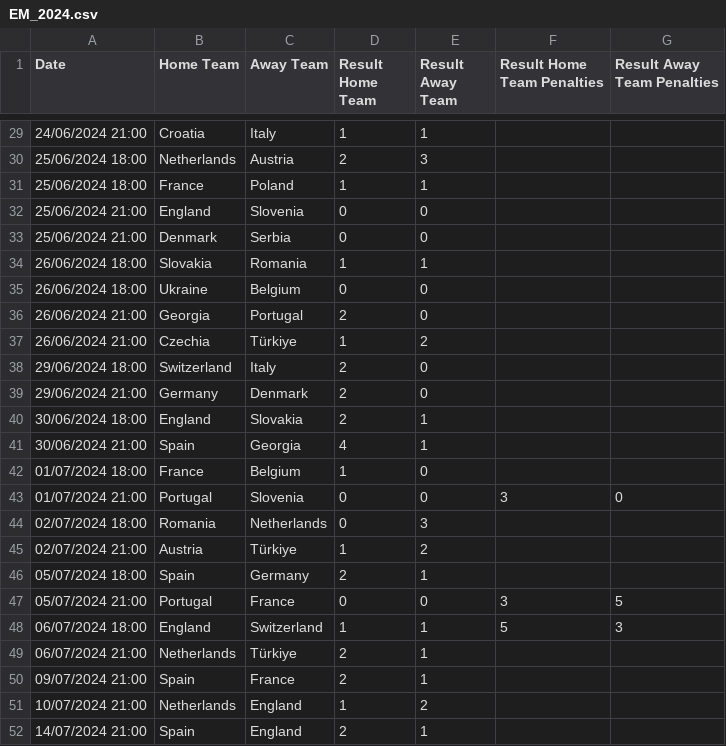
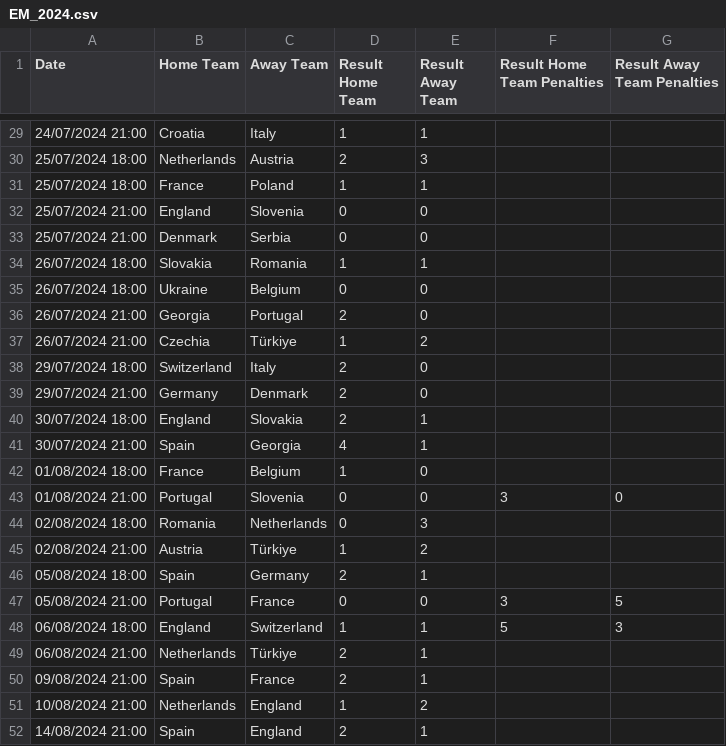
Before and after one commit to smn-hrtzsch/SPS, a CSV file: csv-files/EM_2024.csv, drawn as a sheet; only a part is shown, gaps mark what is left out; the diff covers the shown part only.

```diff
--- a/csv-files/EM_2024.csv
+++ b/csv-files/EM_2024.csv
@@ -29,24 +29,24 @@ Date;Home Team;Away Team;Result Home Team;Result Away Team;Result Home Team Pena
-24/06/2024 21:00;Croatia;Italy;1;1;;
-25/06/2024 18:00;Netherlands;Austria;2;3;;
-25/06/2024 18:00;France;Poland;1;1;;
-25/06/2024 21:00;England;Slovenia;0;0;;
-25/06/2024 21:00;Denmark;Serbia;0;0;;
-26/06/2024 18:00;Slovakia;Romania;1;1;;
-26/06/2024 18:00;Ukraine;Belgium;0;0;;
-26/06/2024 21:00;Georgia;Portugal;2;0;;
-26/06/2024 21:00;Czechia;Türkiye;1;2;;
-29/06/2024 18:00;Switzerland;Italy;2;0;;
-29/06/2024 21:00;Germany;Denmark;2;0;;
-30/06/2024 18:00;England;Slovakia;2;1;;
-30/06/2024 21:00;Spain;Georgia;4;1;;
-01/07/2024 18:00;France;Belgium;1;0;;
-01/07/2024 21:00;Portugal;Slovenia;0;0;3;0
-02/07/2024 18:00;Romania;Netherlands;0;3;;
-02/07/2024 21:00;Austria;Türkiye;1;2;;
-05/07/2024 18:00;Spain;Germany;2;1;;
-05/07/2024 21:00;Portugal;France;0;0;3;5
-06/07/2024 18:00;England;Switzerland;1;1;5;3
-06/07/2024 21:00;Netherlands;Türkiye;2;1;;
-09/07/2024 21:00;Spain;France;2;1;;
-10/07/2024 21:00;Netherlands;England;1;2;;
-14/07/2024 21:00;Spain;England;2;1;;
+24/07/2024 21:00;Croatia;Italy;1;1;;
+25/07/2024 18:00;Netherlands;Austria;2;3;;
+25/07/2024 18:00;France;Poland;1;1;;
+25/07/2024 21:00;England;Slovenia;0;0;;
+25/07/2024 21:00;Denmark;Serbia;0;0;;
+26/07/2024 18:00;Slovakia;Romania;1;1;;
+26/07/2024 18:00;Ukraine;Belgium;0;0;;
+26/07/2024 21:00;Georgia;Portugal;2;0;;
+26/07/2024 21:00;Czechia;Türkiye;1;2;;
+29/07/2024 18:00;Switzerland;Italy;2;0;;
+29/07/2024 21:00;Germany;Denmark;2;0;;
+30/07/2024 18:00;England;Slovakia;2;1;;
+30/07/2024 21:00;Spain;Georgia;4;1;;
+01/08/2024 18:00;France;Belgium;1;0;;
+01/08/2024 21:00;Portugal;Slovenia;0;0;3;0
+02/08/2024 18:00;Romania;Netherlands;0;3;;
+02/08/2024 21:00;Austria;Türkiye;1;2;;
+05/08/2024 18:00;Spain;Germany;2;1;;
+05/08/2024 21:00;Portugal;France;0;0;3;5
+06/08/2024 18:00;England;Switzerland;1;1;5;3
+06/08/2024 21:00;Netherlands;Türkiye;2;1;;
+09/08/2024 21:00;Spain;France;2;1;;
+10/08/2024 21:00;Netherlands;England;1;2;;
+14/08/2024 21:00;Spain;England;2;1;;
```
Also changed, not shown: 27 edited cells elsewhere in this file, 19 other files.
